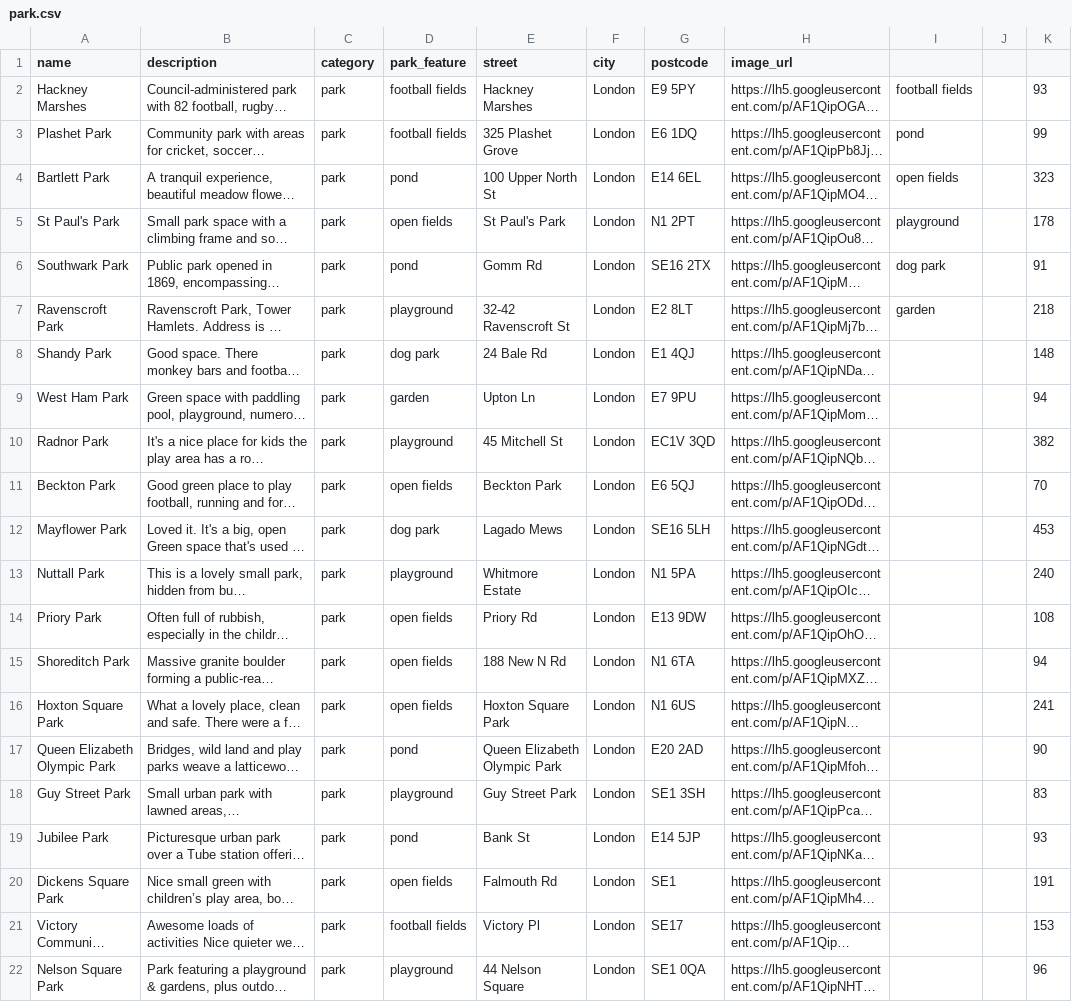
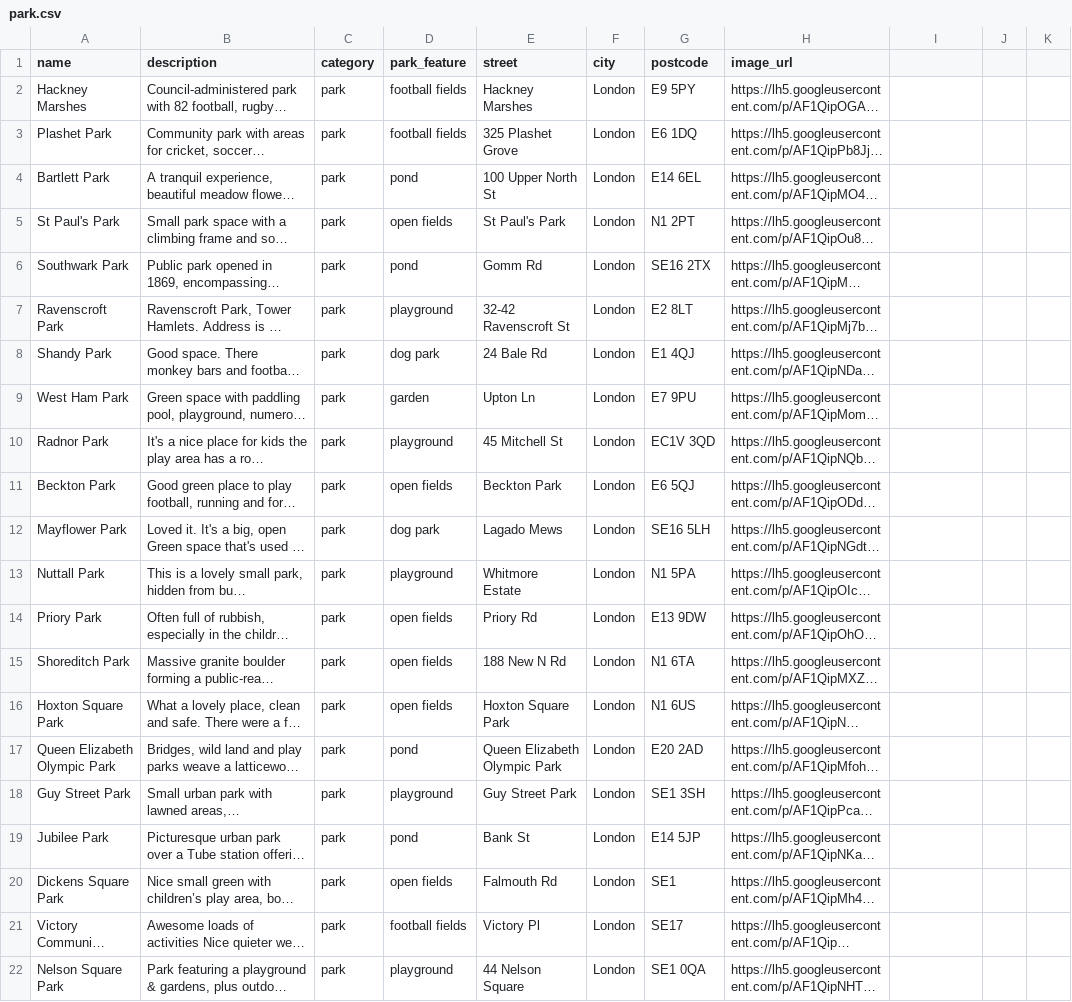
Before and after one commit to lambley/pawfinder-fix, a CSV file: db/csv_seeds/park.csv, drawn as a sheet; long unchanged cells end in …; the diff names each change by its address in the sheet, - before the commit and + after, or states it on an @@ line.

```diff
--- a/db/csv_seeds/park.csv
+++ b/db/csv_seeds/park.csv
-I2: football fields
+I2: (empty)
-K2: 93
+K2: (empty)
-I3: pond
+I3: (empty)
-K3: 99
+K3: (empty)
-I4: open fields
+I4: (empty)
-K4: 323
+K4: (empty)
-I5: playground
+I5: (empty)
-K5: 178
+K5: (empty)
-I6: dog park
+I6: (empty)
-K6: 91
+K6: (empty)
-I7: garden
+I7: (empty)
-K7: 218
+K7: (empty)
-K8: 148
+K8: (empty)
-K9: 94
+K9: (empty)
-K10: 382
+K10: (empty)
-K11: 70
+K11: (empty)
-K12: 453
+K12: (empty)
-K13: 240
+K13: (empty)
-K14: 108
+K14: (empty)
-K15: 94
+K15: (empty)
-K16: 241
+K16: (empty)
-K17: 90
+K17: (empty)
-K18: 83
+K18: (empty)
-K19: 93
+K19: (empty)
-K20: 191
+K20: (empty)
-K21: 153
+K21: (empty)
-K22: 96
+K22: (empty)
```
Also changed, not shown: 6 other files.
